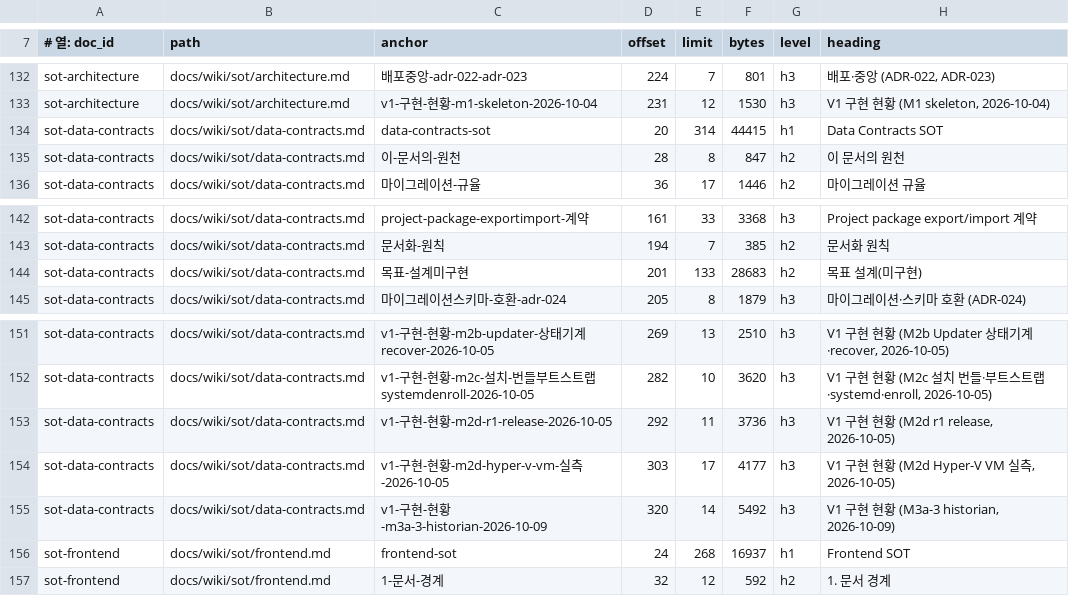
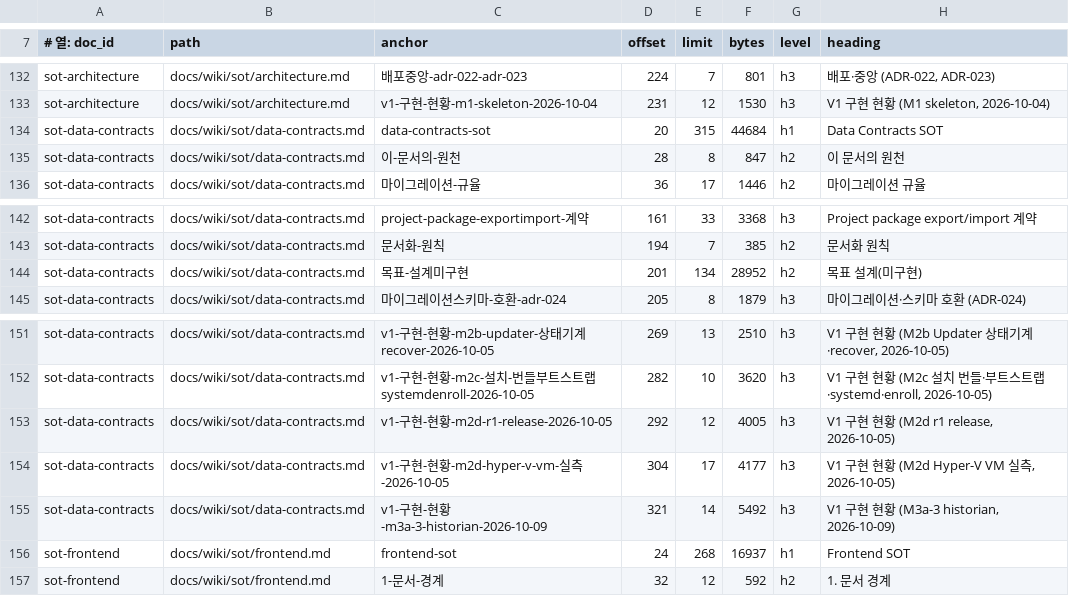
Before and after one commit to circulation95/PureIron_V1, a TSV file: docs/wiki/_generated/section-index.tsv, drawn as a sheet; only a part is shown, gaps mark what is left out.

```diff
--- a/docs/wiki/_generated/section-index.tsv
+++ b/docs/wiki/_generated/section-index.tsv
@@ -133,3 +133,3 @@ sot-architecture	docs/wiki/sot/architecture.md	배포중앙-adr-022-adr-023	224
 sot-architecture	docs/wiki/sot/architecture.md	v1-구현-현황-m1-skeleton-2026-10-04	231	12	1530	h3	V1 구현 현황 (M1 skeleton, 2026-10-04)
-sot-data-contracts	docs/wiki/sot/data-contracts.md	data-contracts-sot	20	314	44415	h1	Data Contracts SOT
+sot-data-contracts	docs/wiki/sot/data-contracts.md	data-contracts-sot	20	315	44684	h1	Data Contracts SOT
 sot-data-contracts	docs/wiki/sot/data-contracts.md	이-문서의-원천	28	8	847	h2	이 문서의 원천
@@ -143,3 +143,3 @@ sot-data-contracts	docs/wiki/sot/data-contracts.md	project-package-exportimport-
 sot-data-contracts	docs/wiki/sot/data-contracts.md	문서화-원칙	194	7	385	h2	문서화 원칙
-sot-data-contracts	docs/wiki/sot/data-contracts.md	목표-설계미구현	201	133	28683	h2	목표 설계(미구현)
+sot-data-contracts	docs/wiki/sot/data-contracts.md	목표-설계미구현	201	134	28952	h2	목표 설계(미구현)
 sot-data-contracts	docs/wiki/sot/data-contracts.md	마이그레이션스키마-호환-adr-024	205	8	1879	h3	마이그레이션·스키마 호환 (ADR-024)
@@ -152,5 +152,5 @@ sot-data-contracts	docs/wiki/sot/data-contracts.md	v1-구현-현황-m2b-updater-
 sot-data-contracts	docs/wiki/sot/data-contracts.md	v1-구현-현황-m2c-설치-번들부트스트랩systemdenroll-2026-10-05	282	10	3620	h3	V1 구현 현황 (M2c 설치 번들·부트스트랩·systemd·enroll, 2026-10-05)
-sot-data-contracts	docs/wiki/sot/data-contracts.md	v1-구현-현황-m2d-r1-release-2026-10-05	292	11	3736	h3	V1 구현 현황 (M2d r1 release, 2026-10-05)
-sot-data-contracts	docs/wiki/sot/data-contracts.md	v1-구현-현황-m2d-hyper-v-vm-실측-2026-10-05	303	17	4177	h3	V1 구현 현황 (M2d Hyper-V VM 실측, 2026-10-05)
-sot-data-contracts	docs/wiki/sot/data-contracts.md	v1-구현-현황-m3a-3-historian-2026-10-09	320	14	5492	h3	V1 구현 현황 (M3a-3 historian, 2026-10-09)
+sot-data-contracts	docs/wiki/sot/data-contracts.md	v1-구현-현황-m2d-r1-release-2026-10-05	292	12	4005	h3	V1 구현 현황 (M2d r1 release, 2026-10-05)
+sot-data-contracts	docs/wiki/sot/data-contracts.md	v1-구현-현황-m2d-hyper-v-vm-실측-2026-10-05	304	17	4177	h3	V1 구현 현황 (M2d Hyper-V VM 실측, 2026-10-05)
+sot-data-contracts	docs/wiki/sot/data-contracts.md	v1-구현-현황-m3a-3-historian-2026-10-09	321	14	5492	h3	V1 구현 현황 (M3a-3 historian, 2026-10-09)
 sot-frontend	docs/wiki/sot/frontend.md	frontend-sot	24	268	16937	h1	Frontend SOT
```
Also changed, not shown: 3 other files.
